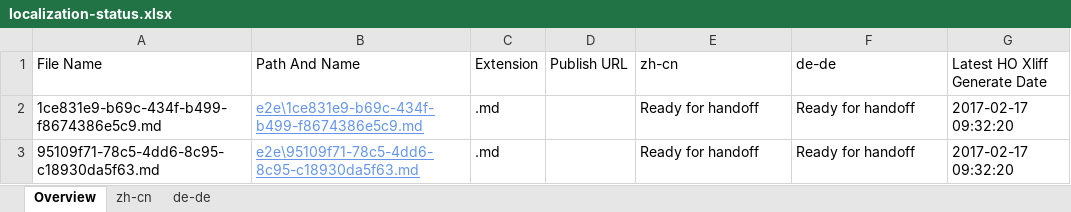
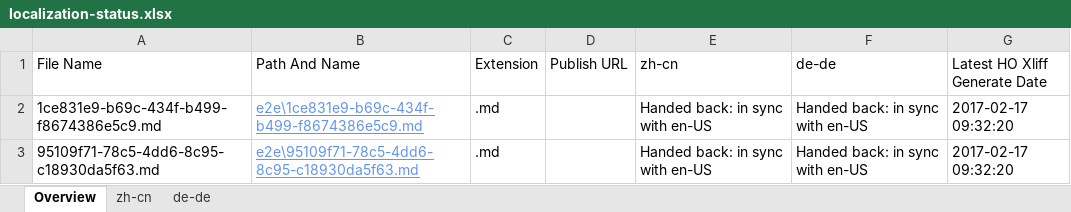
Before and after one commit to OpenLocalizationTestOrg/ol-test4-handback, an Excel workbook: ol-handback/OpenLocalizationTestOrg/ol-test0/xinjiang/localization-status.xlsx, sheet Overview, drawn as a sheet; values as stored, in another font and other column widths than the file's, no borders; table styles not drawn; the diff names each change by its address in the sheet, - before the commit and + after, or states it on an @@ line.

```diff
--- a/ol-handback/OpenLocalizationTestOrg/ol-test0/xinjiang/localization-status.xlsx (sheet Overview)
+++ b/ol-handback/OpenLocalizationTestOrg/ol-test0/xinjiang/localization-status.xlsx (sheet Overview)
-E2:E3 (zh-cn): Ready for handoff
+E2:E3 (zh-cn): Handed back: in sync with en-US
-F2:F3 (de-de): Ready for handoff
+F2:F3 (de-de): Handed back: in sync with en-US
```
Also changed, not shown: sheet zh-cn, sheet de-de, 1 other file.
